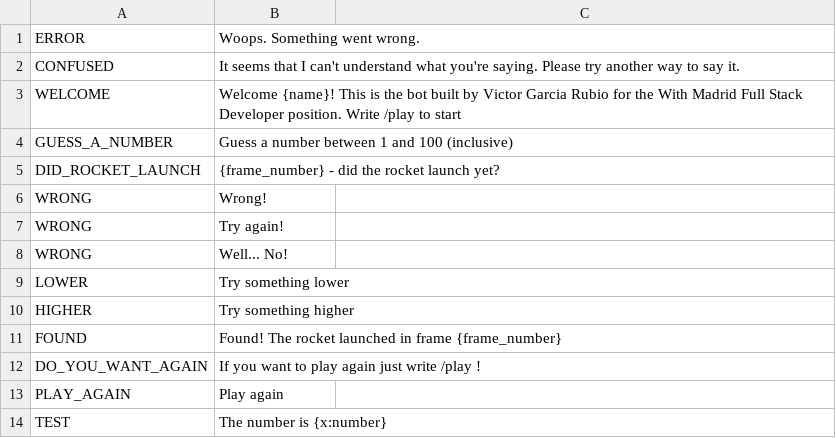
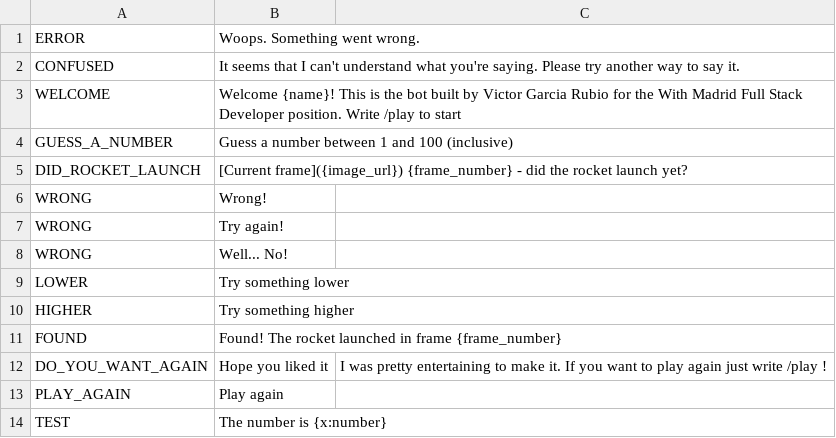
Before and after one commit to victorgrubio/with-madrid-fullstack-bot, a CSV file: bernard_project/i18n/en/responses.csv, drawn as a sheet.

```diff
--- a/bernard_project/i18n/en/responses.csv
+++ b/bernard_project/i18n/en/responses.csv
@@ -4,3 +4,3 @@ WELCOME, Welcome {name}! This is the bot built by Victor Garcia Rubio for the Wi
 GUESS_A_NUMBER,Guess a number between 1 and 100 (inclusive)
-DID_ROCKET_LAUNCH, {frame_number} - did the rocket launch yet?
+DID_ROCKET_LAUNCH, [Current frame]({image_url}) {frame_number} - did the rocket launch yet?
 WRONG,Wrong!
@@ -11,3 +11,3 @@ HIGHER,Try something higher
 FOUND, Found! The rocket launched in frame {frame_number}
-DO_YOU_WANT_AGAIN, If you want to play again just write /play !
+DO_YOU_WANT_AGAIN, Hope you liked it, I was pretty entertaining to make it. If you want to play again just write /play !
 PLAY_AGAIN,Play again
```
Also changed, not shown: 6 other files.
